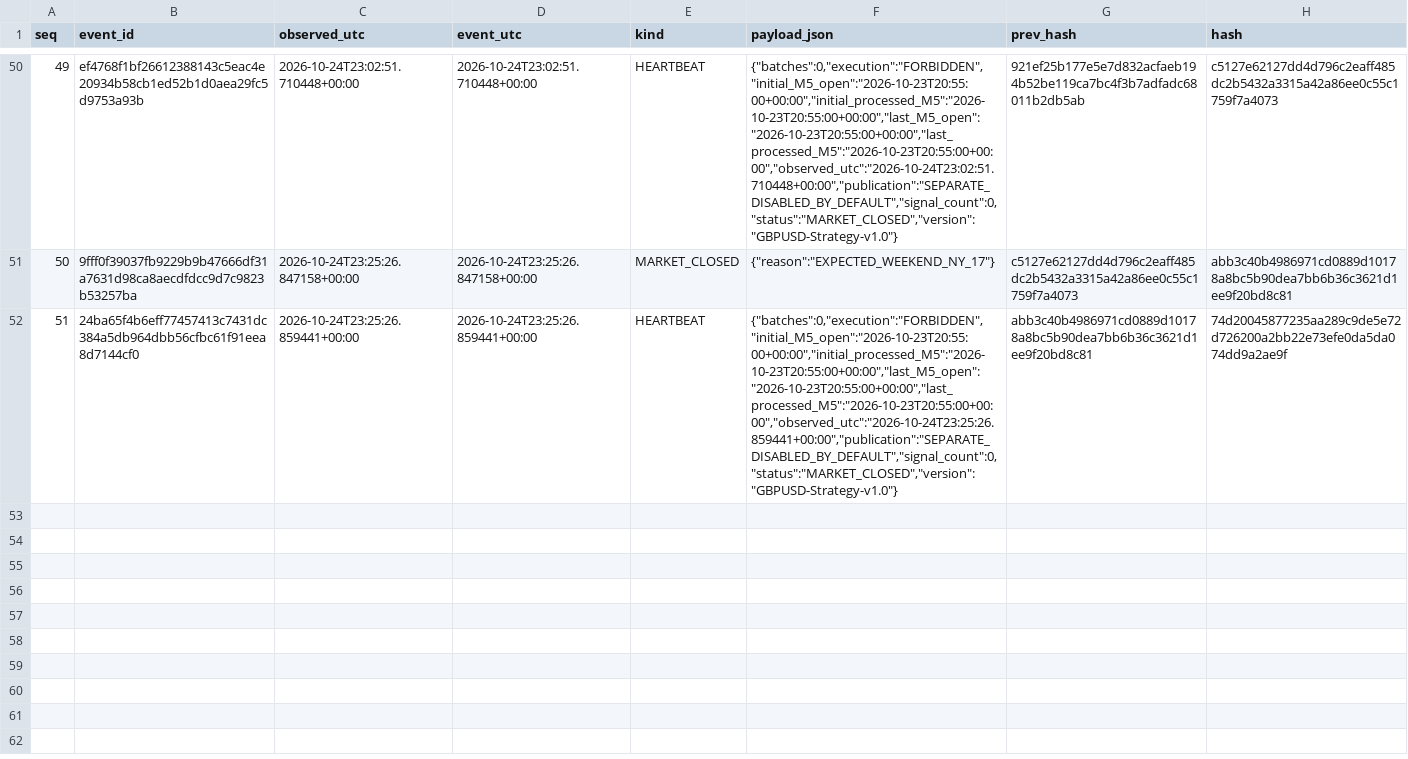
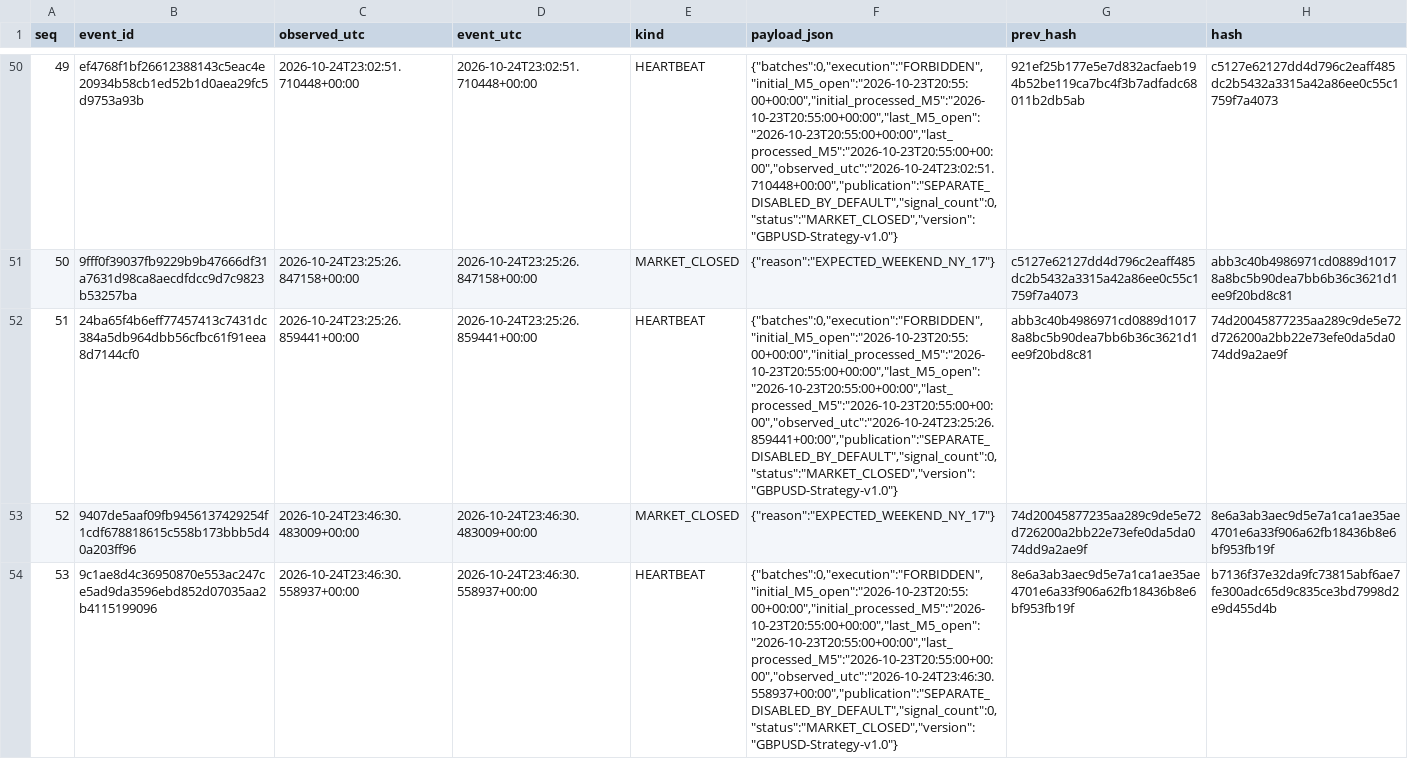
Before and after one commit to cardenm1/fx-signals-bot, a CSV file: session/events.csv, drawn as a sheet; only a part is shown, gaps mark what is left out; the diff names each change by its address in the sheet, - before the commit and + after, or states it on an @@ line.

```diff
--- a/session/events.csv
+++ b/session/events.csv
+row 53: 52 | 9407de5aaf09fb9456137429254f1cdf678818615c558b173bbb5d40a203ff96 | 2026-10-24T23:46:30.483009+00:00 | 2026-10-24T23:46:30.483009+00:00 | MARKET_CLOSED | {"reason":"EXPECTED_WEEKEND_NY_17"} | 74d20045877235aa289c9de5e72d726200a2bb22e73efe0da5da074dd9a2ae9f | 8e6a3ab3aec9d5e7a1ca1ae35ae4701e6a33f906a62fb18436b8e6bf953fb19f
+row 54: 53 | 9c1ae8d4c36950870e553ac247ce5ad9da3596ebd852d07035aa2b4115199096 | 2026-10-24T23:46:30.558937+00:00 | 2026-10-24T23:46:30.558937+00:00 | HEARTBEAT | {"batches":0,"execution":"FORBIDDEN","initial_M5_open":"2026-10-23T20:55:00+00:00","initial_processed_M5":"2026-10-23T20:55:00+00:00","last_M5_open":"2026-10-23T20:55:00+00:00","last_processed_M5":"2026-10-23T20:55:00+00:00","observed_utc":"2026-10-24T23:46:30.558937+00:00","publication":"SEPARATE_DISABLED_BY_DEFAULT","signal_count":0,"status":"MARKET_CLOSED","version":"GBPUSD-Strategy-v1.0"} | 8e6a3ab3aec9d5e7a1ca1ae35ae4701e6a33f906a62fb18436b8e6bf953fb19f | b7136f37e32da9fc73815abf6ae7fe300adc65d9c835ce3bd7998d2e9d455d4b
```
Also changed, not shown: session/market.csv, session/stages.csv, 1 other file.
